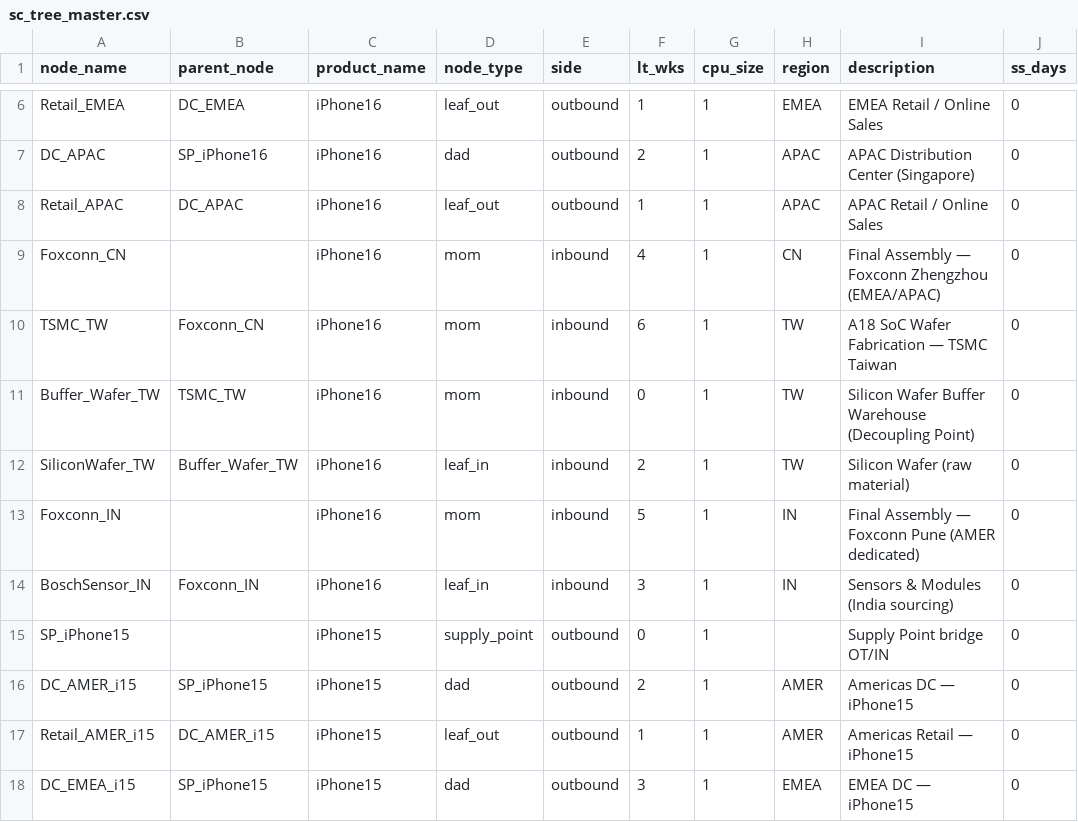
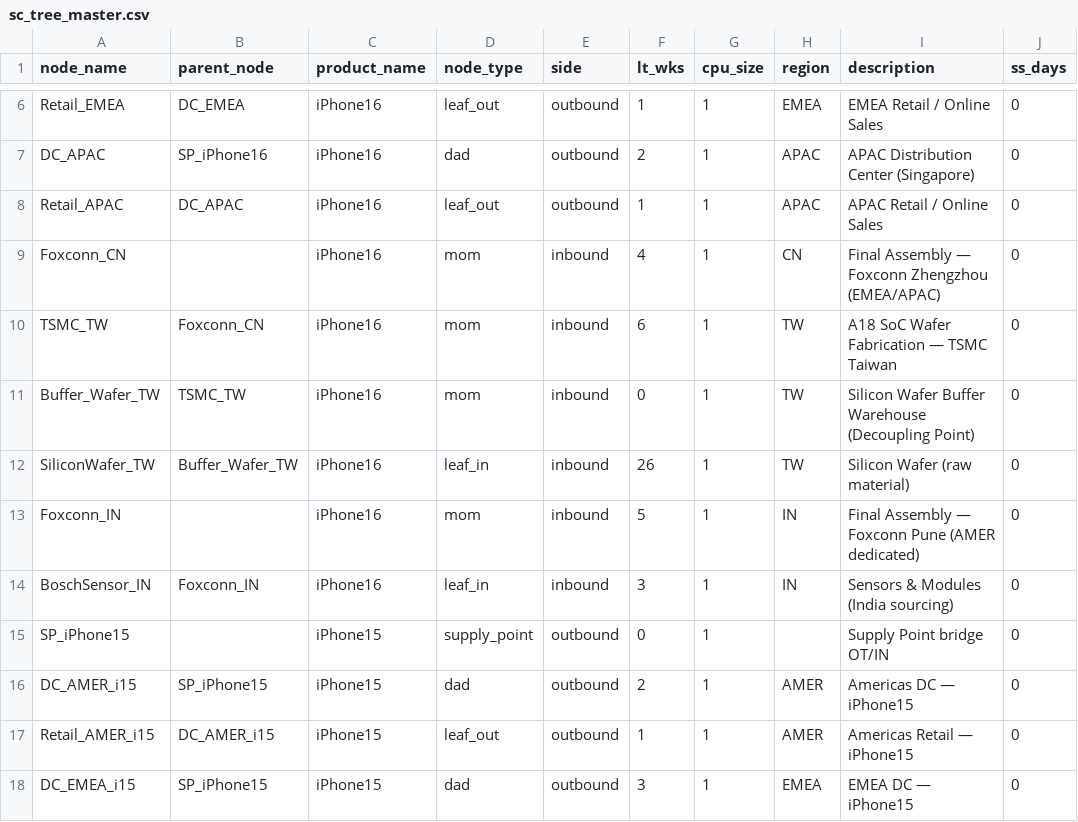
Before and after one commit to Yasushi-Osugi/wom_v1r0m0, a CSV file: data/sample/iphone-2027-2029/sc_tree_master.csv, drawn as a sheet; only a part is shown, gaps mark what is left out; the diff names each change by its address in the sheet, - before the commit and + after, or states it on an @@ line.

Commit message:
feat: SiliconWafer_TW pure PULL leaf_in + Buffer_Wafer_TW is_decoupling fill-up - backward_planner._in_propagate: is_decoupling fill-up to cap_hard   When Buffer_Wafer_TW receives demand > 0, pad propagate_lots to cap_hard (800)   with FILL: synthetic lots -> SiliconWafer_TW stays flat 800/wk   When demand == 0 (EOL), nothing propagates -> natural stop at LT=26 ahead  - push_config.csv: removed Buffer_Wafer_TW PUSH mode entry (header-only) - sc_tree_master.csv: SiliconWafer_TW lt_wks 2 -> 26 - capacity_plan.csv: added cap_hard=800 for SiliconWafer_TW + Buffer_Wafer_TW (2026-2030) - tests/test_step7_capacity.py: update cap_hard assertions to v1r0m2 behavior   cap_hard clipping happens in BackwardPlanner; ForwardPlanner cap_hard_sealed=0   63/63 tests pass

```diff
--- a/data/sample/iphone-2027-2029/sc_tree_master.csv
+++ b/data/sample/iphone-2027-2029/sc_tree_master.csv
-F12 (lt_wks): 2
+F12 (lt_wks): 26
```
Also changed, not shown: 3 other files.
